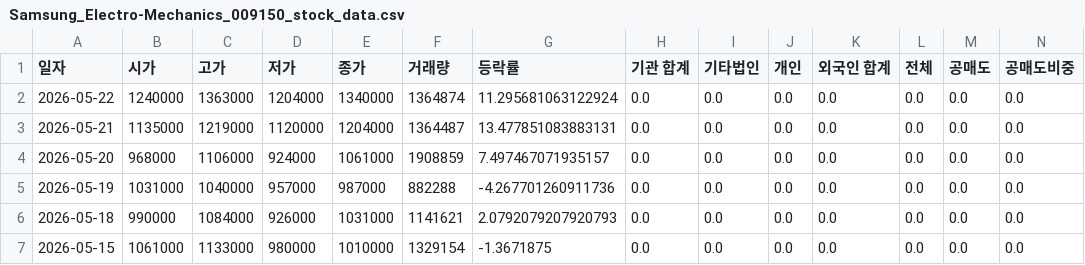
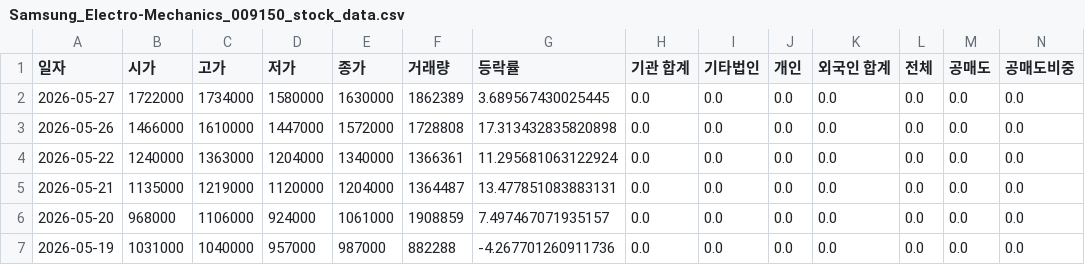
Before and after one commit to ccyun95/Semiconductor_electronic_work, a CSV file: data/Samsung_Electro-Mechanics_009150_stock_data.csv, drawn as a sheet; only a part is shown; the shorter side is filled out with more unchanged rows; addresses are those after the commit; rows hold the shown columns only; the diff names each change by its address in the sheet, - before the commit and + after, or states it on an @@ line.

```diff
--- a/data/Samsung_Electro-Mechanics_009150_stock_data.csv
+++ b/data/Samsung_Electro-Mechanics_009150_stock_data.csv
+row 2: 2026-05-27 | 1722000 | 1734000 | 1580000 | 1630000 | 1862389 | 3.689567430025445 | 0.0 | 0.0 | 0.0 | 0.0 | 0.0 | 0.0 | 0.0
+row 3: 2026-05-26 | 1466000 | 1610000 | 1447000 | 1572000 | 1728808 | 17.313432835820898 | 0.0 | 0.0 | 0.0 | 0.0 | 0.0 | 0.0 | 0.0
-F4 (거래량): 1364874
+F4 (거래량): 1366361
```
Also changed, not shown: data/Isu_Petasys_007660_stock_data.csv, data/Reno_Industrial_058470_stock_data.csv, 18 other files.
